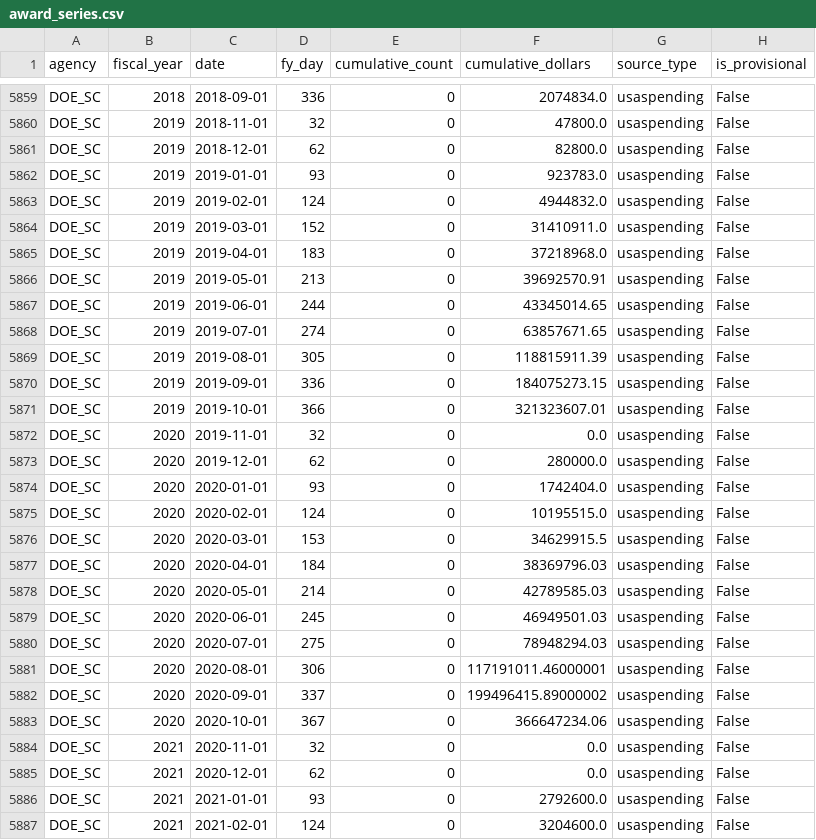
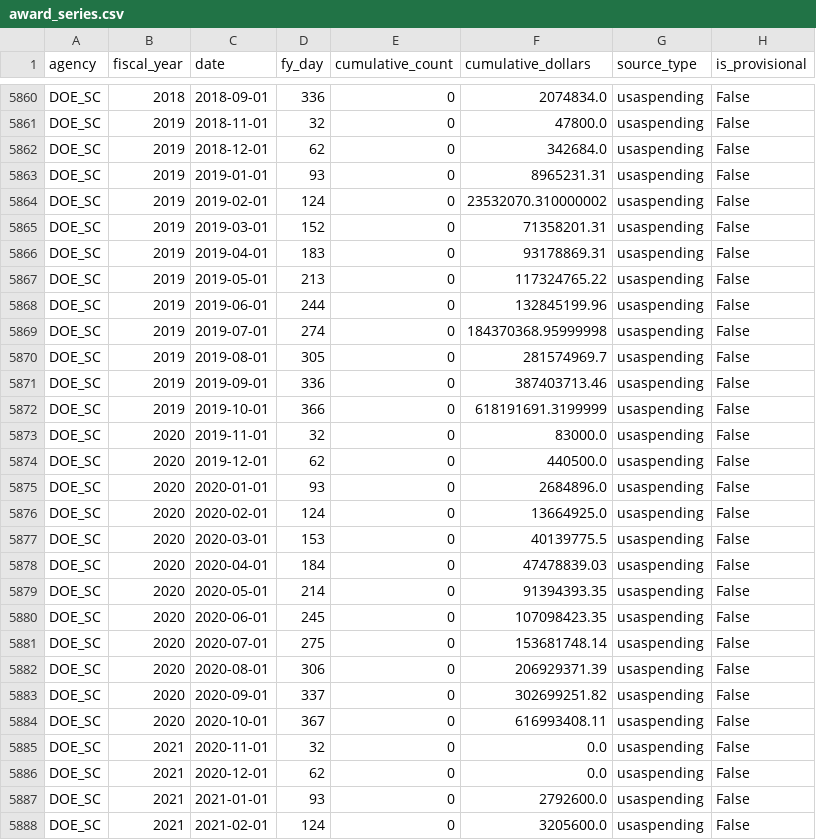
Before and after one commit to jdwor/ScienceSpending, a CSV file: awards/processed/award_series.csv, drawn as a sheet; only a part is shown, gaps mark what is left out; the diff covers the shown part only.

```diff
--- a/awards/processed/award_series.csv
+++ b/awards/processed/award_series.csv
@@ -5860,25 +5861,25 @@ DOE_SC,2018,2018-09-01,336,0,2074834.0,usaspending,False
 DOE_SC,2019,2018-11-01,32,0,47800.0,usaspending,False
-DOE_SC,2019,2018-12-01,62,0,82800.0,usaspending,False
-DOE_SC,2019,2019-01-01,93,0,923783.0,usaspending,False
-DOE_SC,2019,2019-02-01,124,0,4944832.0,usaspending,False
-DOE_SC,2019,2019-03-01,152,0,31410911.0,usaspending,False
-DOE_SC,2019,2019-04-01,183,0,37218968.0,usaspending,False
-DOE_SC,2019,2019-05-01,213,0,39692570.91,usaspending,False
-DOE_SC,2019,2019-06-01,244,0,43345014.65,usaspending,False
-DOE_SC,2019,2019-07-01,274,0,63857671.65,usaspending,False
-DOE_SC,2019,2019-08-01,305,0,118815911.39,usaspending,False
-DOE_SC,2019,2019-09-01,336,0,184075273.15,usaspending,False
-DOE_SC,2019,2019-10-01,366,0,321323607.01,usaspending,False
-DOE_SC,2020,2019-11-01,32,0,0.0,usaspending,False
-DOE_SC,2020,2019-12-01,62,0,280000.0,usaspending,False
-DOE_SC,2020,2020-01-01,93,0,1742404.0,usaspending,False
-DOE_SC,2020,2020-02-01,124,0,10195515.0,usaspending,False
-DOE_SC,2020,2020-03-01,153,0,34629915.5,usaspending,False
-DOE_SC,2020,2020-04-01,184,0,38369796.03,usaspending,False
-DOE_SC,2020,2020-05-01,214,0,42789585.03,usaspending,False
-DOE_SC,2020,2020-06-01,245,0,46949501.03,usaspending,False
-DOE_SC,2020,2020-07-01,275,0,78948294.03,usaspending,False
-DOE_SC,2020,2020-08-01,306,0,117191011.46000001,usaspending,False
-DOE_SC,2020,2020-09-01,337,0,199496415.89000002,usaspending,False
-DOE_SC,2020,2020-10-01,367,0,366647234.06,usaspending,False
+DOE_SC,2019,2018-12-01,62,0,342684.0,usaspending,False
+DOE_SC,2019,2019-01-01,93,0,8965231.31,usaspending,False
+DOE_SC,2019,2019-02-01,124,0,23532070.310000002,usaspending,False
+DOE_SC,2019,2019-03-01,152,0,71358201.31,usaspending,False
+DOE_SC,2019,2019-04-01,183,0,93178869.31,usaspending,False
+DOE_SC,2019,2019-05-01,213,0,117324765.22,usaspending,False
+DOE_SC,2019,2019-06-01,244,0,132845199.96,usaspending,False
+DOE_SC,2019,2019-07-01,274,0,184370368.95999998,usaspending,False
+DOE_SC,2019,2019-08-01,305,0,281574969.7,usaspending,False
+DOE_SC,2019,2019-09-01,336,0,387403713.46,usaspending,False
+DOE_SC,2019,2019-10-01,366,0,618191691.3199999,usaspending,False
+DOE_SC,2020,2019-11-01,32,0,83000.0,usaspending,False
+DOE_SC,2020,2019-12-01,62,0,440500.0,usaspending,False
+DOE_SC,2020,2020-01-01,93,0,2684896.0,usaspending,False
+DOE_SC,2020,2020-02-01,124,0,13664925.0,usaspending,False
+DOE_SC,2020,2020-03-01,153,0,40139775.5,usaspending,False
+DOE_SC,2020,2020-04-01,184,0,47478839.03,usaspending,False
+DOE_SC,2020,2020-05-01,214,0,91394393.35,usaspending,False
+DOE_SC,2020,2020-06-01,245,0,107098423.35,usaspending,False
+DOE_SC,2020,2020-07-01,275,0,153681748.14,usaspending,False
+DOE_SC,2020,2020-08-01,306,0,206929371.39,usaspending,False
+DOE_SC,2020,2020-09-01,337,0,302699251.82,usaspending,False
+DOE_SC,2020,2020-10-01,367,0,616993408.11,usaspending,False
 DOE_SC,2021,2020-11-01,32,0,0.0,usaspending,False
@@ -5886,2 +5887,2 @@ DOE_SC,2021,2020-12-01,62,0,0.0,usaspending,False
 DOE_SC,2021,2021-01-01,93,0,2792600.0,usaspending,False
-DOE_SC,2021,2021-02-01,124,0,3204600.0,usaspending,False
+DOE_SC,2021,2021-02-01,124,0,3205600.0,usaspending,False
```
Also changed, not shown: 1 added row and 62 edited cells elsewhere in this file, awards/processed/award_summary.csv, data/processed/approp_summary.csv, 18 other files.
